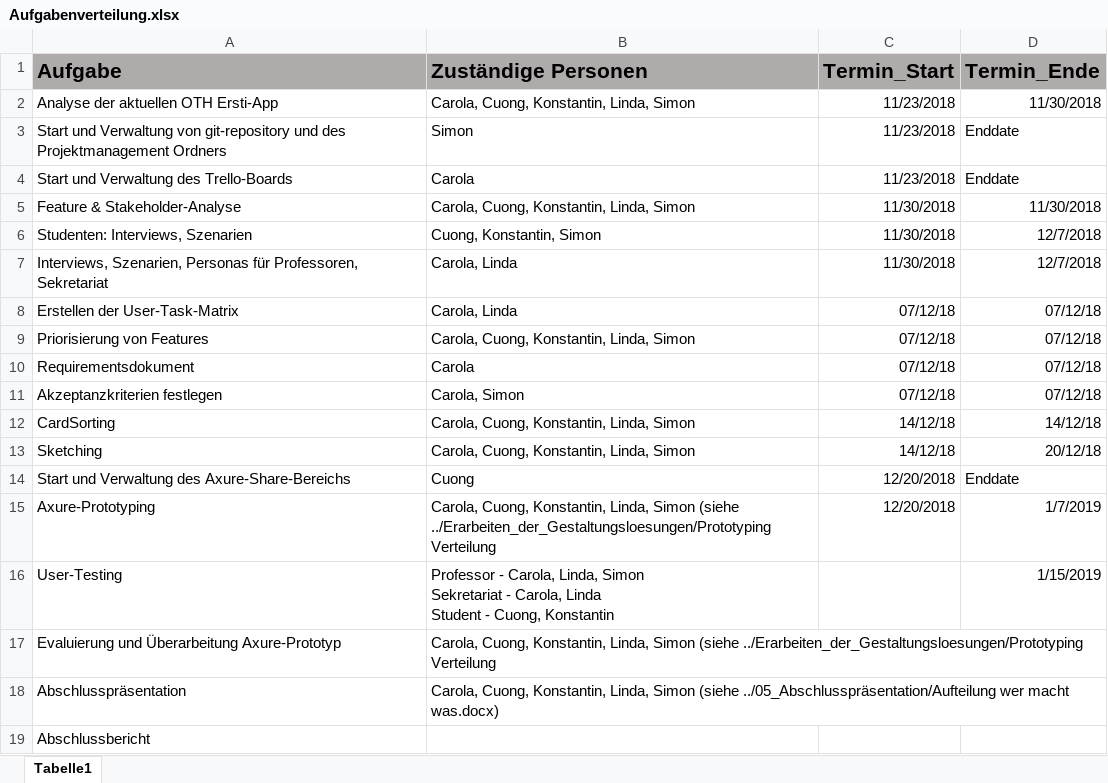
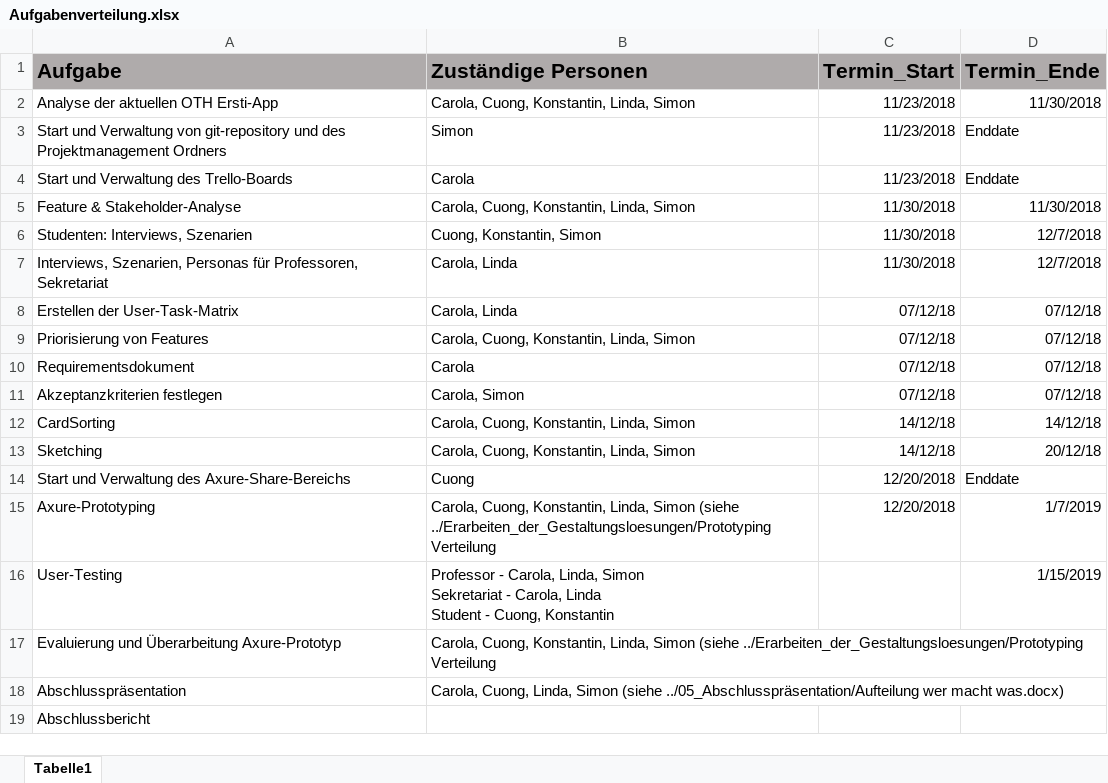
Before and after one commit to SimonHofmeister1992/HCI_OTH_APP, an Excel workbook: 00_Projektmanagement/Aufgabenverteilung.xlsx, sheet Tabelle1, drawn as a sheet; values as stored, in another font and other column widths than the file's, no borders; the diff names each change by its address in the sheet, - before the commit and + after, or states it on an @@ line.

```diff
--- a/00_Projektmanagement/Aufgabenverteilung.xlsx (sheet Tabelle1)
+++ b/00_Projektmanagement/Aufgabenverteilung.xlsx (sheet Tabelle1)
-B18 (Zuständige Personen): Carola, Cuong, Konstantin, Linda, Simon…
+B18 (Zuständige Personen): Carola, Cuong, Linda, Simon…
```
Also changed, not shown: 4 other files.
